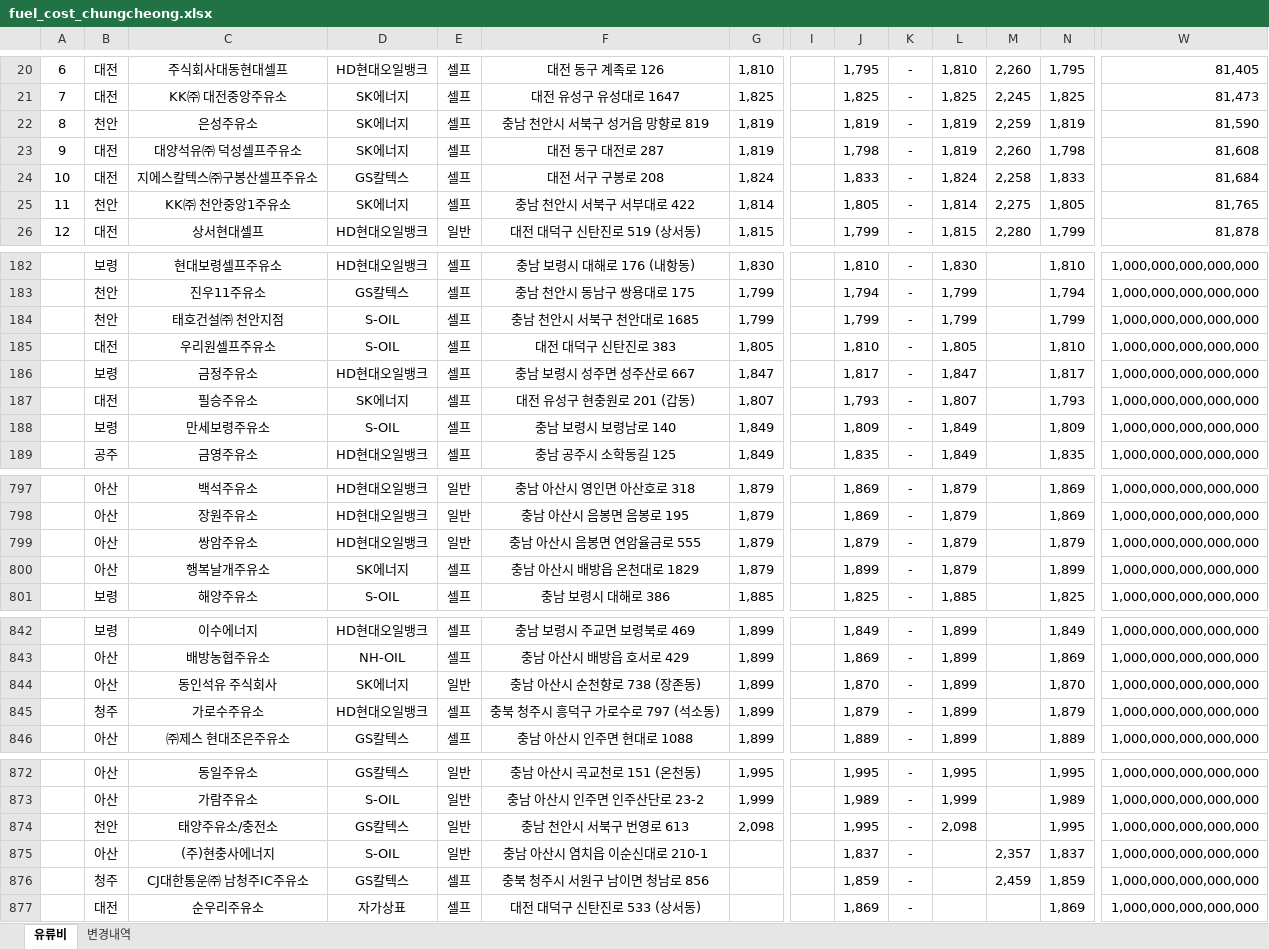
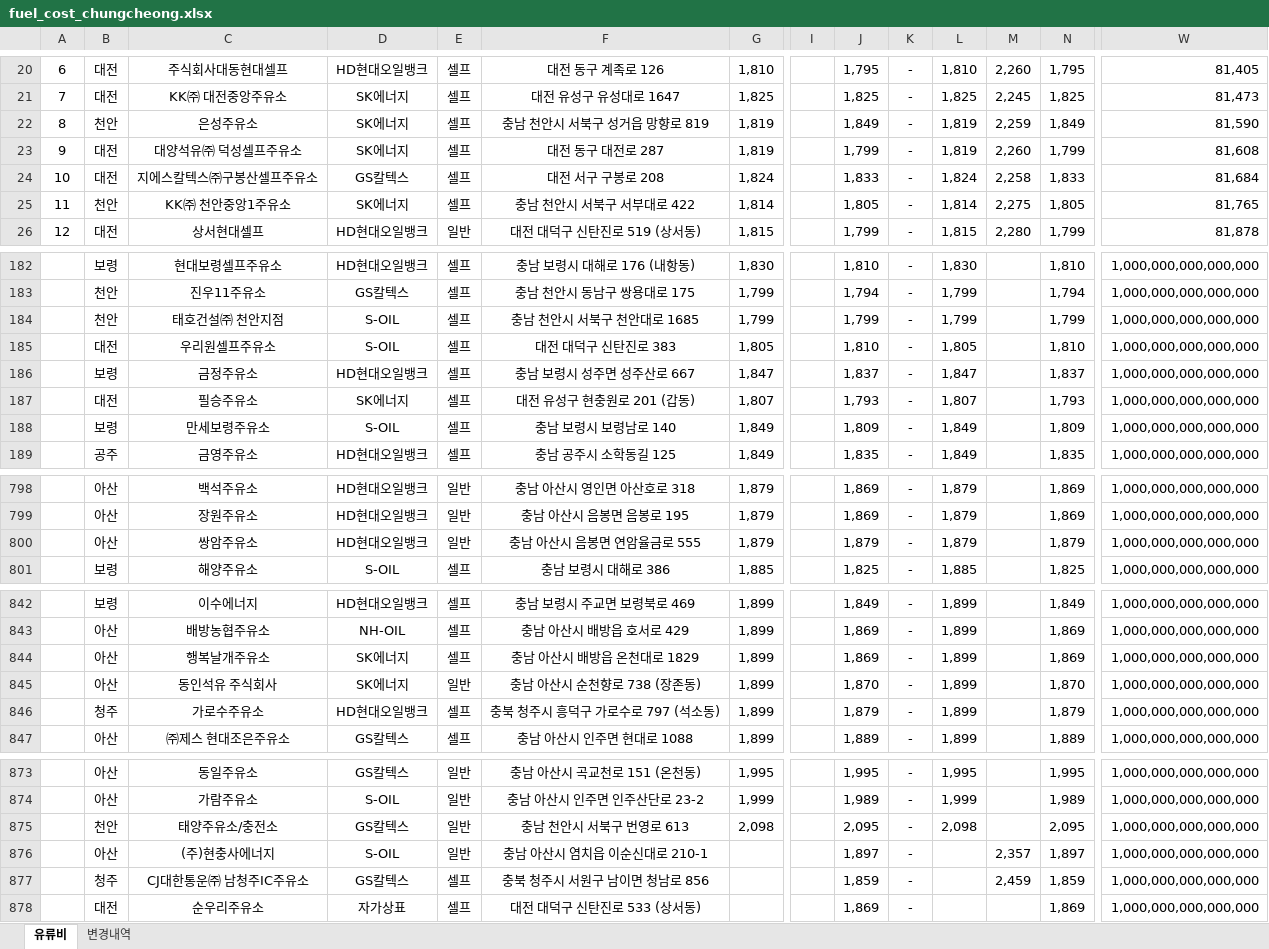
Before and after one commit to krwizxp/fcupdater, an Excel workbook: fuel_cost_chungcheong.xlsx, sheet 유류비, drawn as a sheet; only a part is shown, gaps mark what is left out; values as stored, in another font and other column widths than the file's, no borders; removed rows and columns are numbered as before the commit, all else as after; rows hold the shown columns only; the diff covers the shown part only; the diff names each change by its address in the sheet, - before the commit and + after, or states it on an @@ line.

```diff
--- a/fuel_cost_chungcheong.xlsx (sheet 유류비)
+++ b/fuel_cost_chungcheong.xlsx (sheet 유류비)
-J22: 1,819
+J22: 1,849
-N22: 1,819
+N22: 1,849
-J23: 1,798
+J23: 1,799
-N23: 1,798
+N23: 1,799
-J186: 1,817
+J186: 1,837
-N186: 1,817
+N186: 1,837
-row 800:  | 아산 | 행복날개주유소 | SK에너지 | 셀프 | 충남 아산시 배방읍 온천대로 1829 | 1,879 |  | 1,899 | - | 1,879 |  | 1,899 | 1,000,000,000,000,000
+row 844:  | 아산 | 행복날개주유소 | SK에너지 | 셀프 | 충남 아산시 배방읍 온천대로 1829 | 1,899 |  | 1,869 | - | 1,899 |  | 1,869 | 1,000,000,000,000,000
-J875: 1,995
+J875: 2,095
-N875: 1,995
+N875: 2,095
-J876: 1,837
+J876: 1,897
-N876: 1,837
+N876: 1,897
```
Also changed, not shown: 7 added rows, 6 removed rows and 2 edited cells elsewhere in this sheet, sheet 변경내역, formulas that keep their value, 1 other file.
